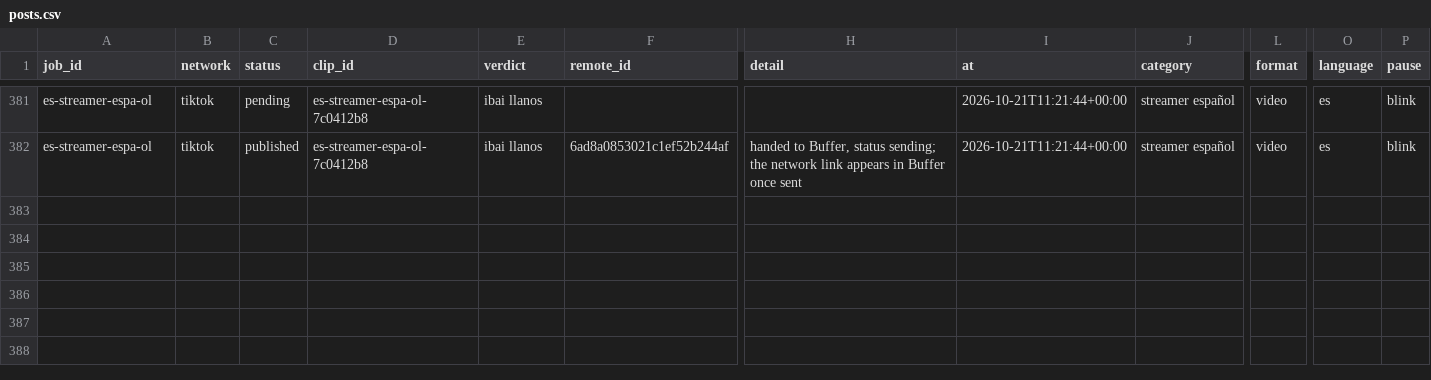
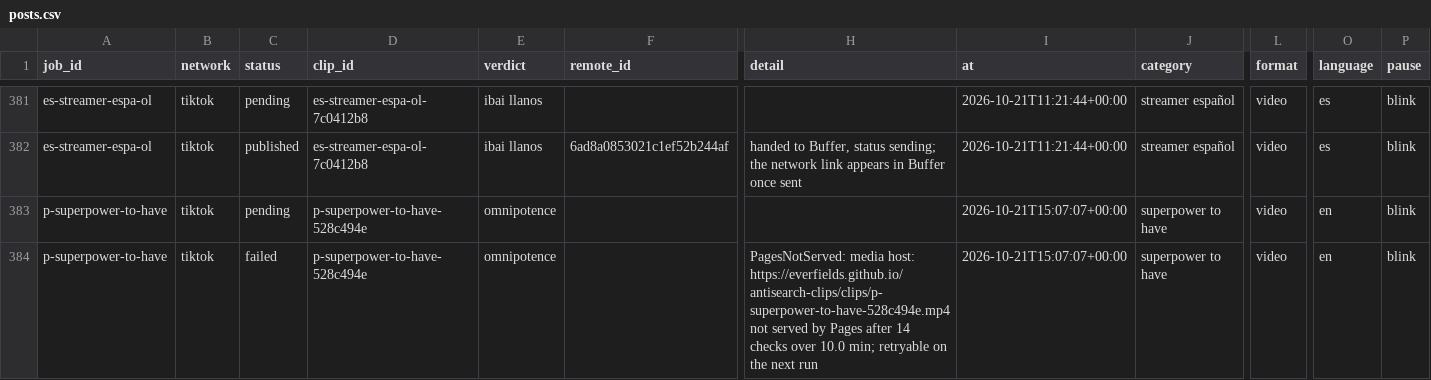
Before and after one commit to everfields/antisearch-automation, a CSV file: posts.csv, drawn as a sheet; only a part is shown, gaps mark what is left out; rows hold the shown columns only; the diff names each change by its address in the sheet, - before the commit and + after, or states it on an @@ line.

```diff
--- a/posts.csv
+++ b/posts.csv
+row 383: p-superpower-to-have | tiktok | pending | p-superpower-to-have-528c494e | omnipotence |  |  | 2026-10-21T15:07:07+00:00 | superpower to have | video | en | blink
+row 384: p-superpower-to-have | tiktok | failed | p-superpower-to-have-528c494e | omnipotence |  | PagesNotServed: media host: https://everfields.github.io/antisearch-clips/clips/p-superpower-to-have-528c494e.mp4 not served by Pages after 14 checks over 10.0 min; retryable on the next run | 2026-10-21T15:07:07+00:00 | superpower to have | video | en | blink
```
Also changed, not shown: verdicts.csv.
